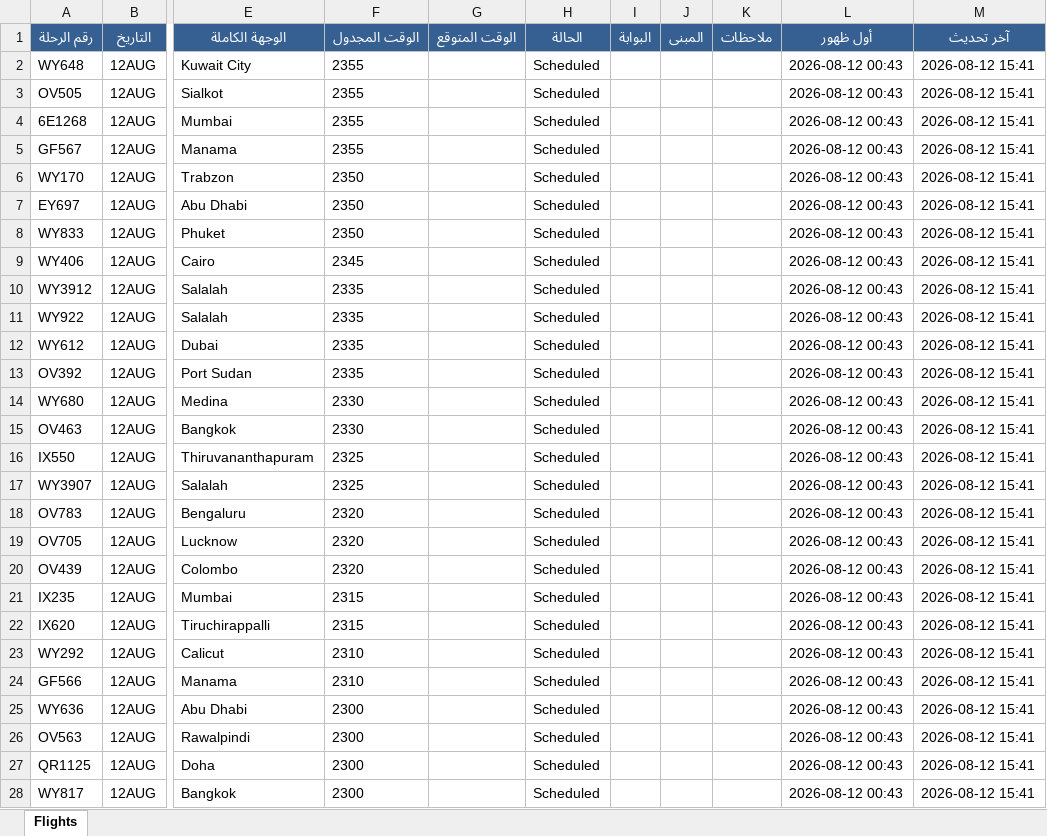
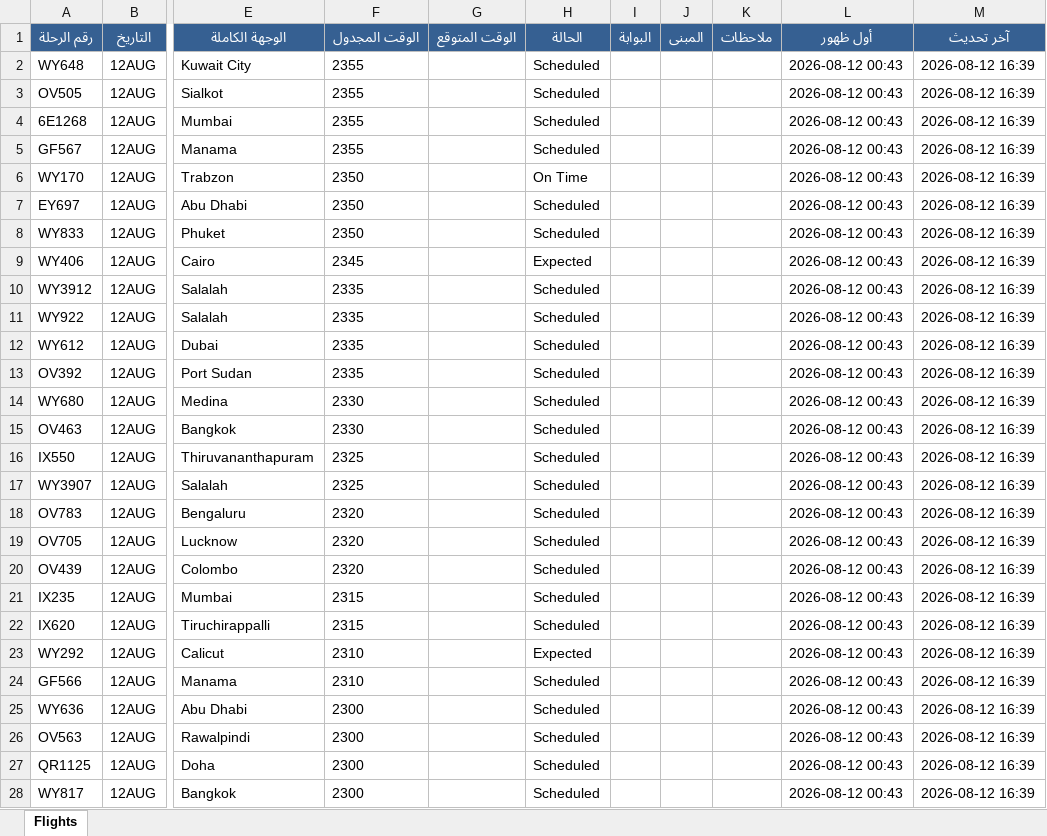
Before and after one commit to khalidsaif912/live-flights, an Excel workbook: flight_data/archive_flights.xlsx, sheet Flights, drawn as a sheet; only a part is shown, gaps mark what is left out; values as stored, in another font and other column widths than the file's, no borders; the diff covers the shown part only; the diff names each change by its address in the sheet, - before the commit and + after, or states it on an @@ line.

```diff
--- a/flight_data/archive_flights.xlsx (sheet Flights)
+++ b/flight_data/archive_flights.xlsx (sheet Flights)
-M2:M28 (آخر تحديث): 2026-08-12 15:41
+M2:M28 (آخر تحديث): 2026-08-12 16:39
-H6 (الحالة): Scheduled
+H6 (الحالة): On Time
-H9 (الحالة): Scheduled
+H9 (الحالة): Expected
-H23 (الحالة): Scheduled
+H23 (الحالة): Expected
```
Also changed, not shown: 275 edited cells elsewhere in this sheet, flight_data/live_flights.xlsx, 3 other files.
